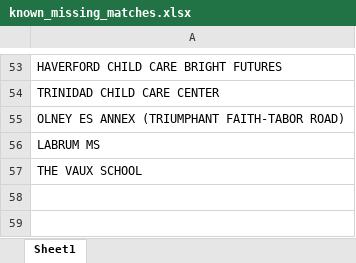
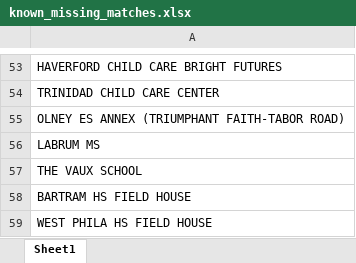
Before and after one commit to PhilaController/asbestos-dashboard-data, an Excel workbook: data/interim/known_missing_matches.xlsx, sheet Sheet1, drawn as a sheet; only a part is shown, gaps mark what is left out; values as stored, in another font and other column widths than the file's, no borders; the diff names each change by its address in the sheet, - before the commit and + after, or states it on an @@ line.

```diff
--- a/data/interim/known_missing_matches.xlsx (sheet Sheet1)
+++ b/data/interim/known_missing_matches.xlsx (sheet Sheet1)
+row 58: BARTRAM HS FIELD HOUSE
+row 59: WEST PHILA HS FIELD HOUSE
```
Also changed, not shown: data/interim/fuzzy_matches.xlsx, data/interim/missing_geocoded_addresses.xlsx, 5 other files.
